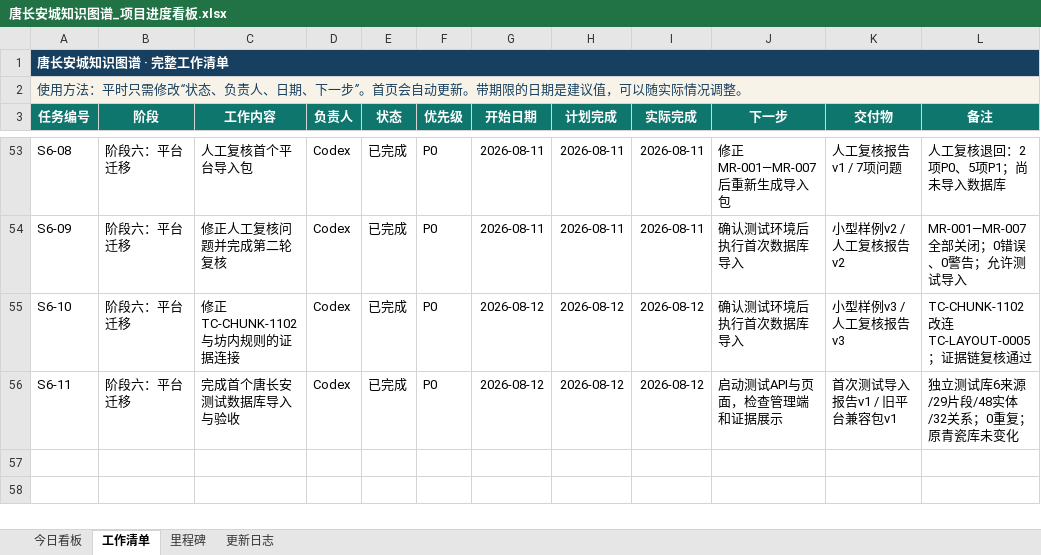
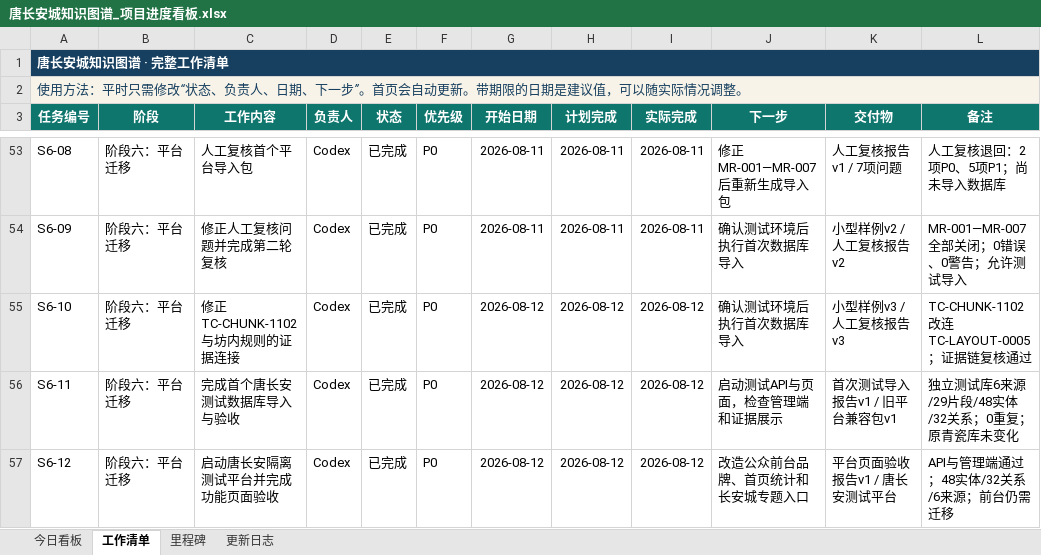
Before and after one commit to RIiiiiii-t/tang-changan-knowledge-graph, an Excel workbook: 00-项目总览/唐长安城知识图谱_项目进度看板.xlsx, sheet 工作清单, drawn as a sheet; only a part is shown, gaps mark what is left out; values as stored, in another font and other column widths than the file's, no borders; conditional formats not drawn; the diff names each change by its address in the sheet, - before the commit and + after, or states it on an @@ line.

```diff
--- a/00-项目总览/唐长安城知识图谱_项目进度看板.xlsx (sheet 工作清单)
+++ b/00-项目总览/唐长安城知识图谱_项目进度看板.xlsx (sheet 工作清单)
+row 57: S6-12 | 阶段六：平台迁移 | 启动唐长安隔离测试平台并完成功能页面验收 | Codex | 已完成 | P0 | 2026-08-12 | 2026-08-12 | 2026-08-12 | 改造公众前台品牌、首页统计和长安城专题入口 | 平台页面验收报告v1 / 唐长安测试平台 | API与管理端通过；48实体/32关系/6来源；前台仍需迁移
```
Also changed, not shown: sheet 今日看板, sheet 更新日志, charts or pictures, 1 other file.
